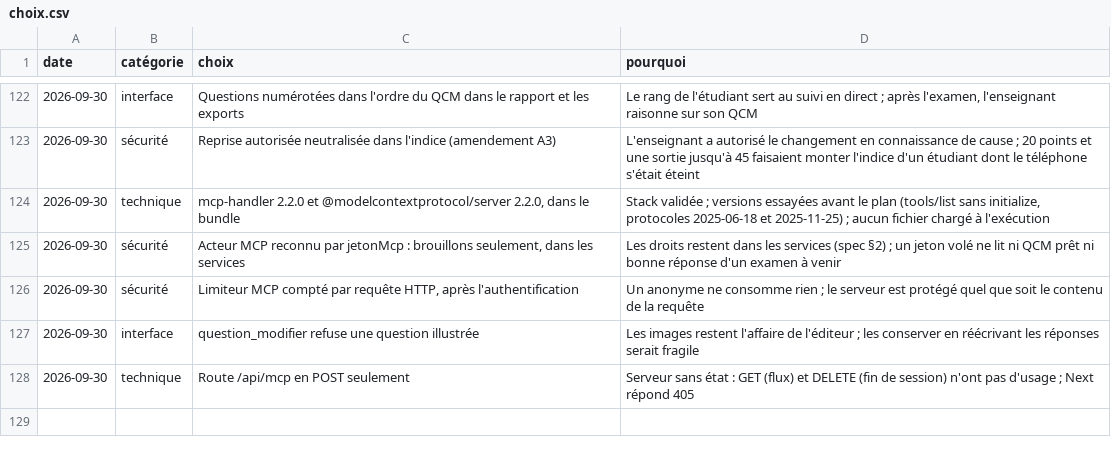
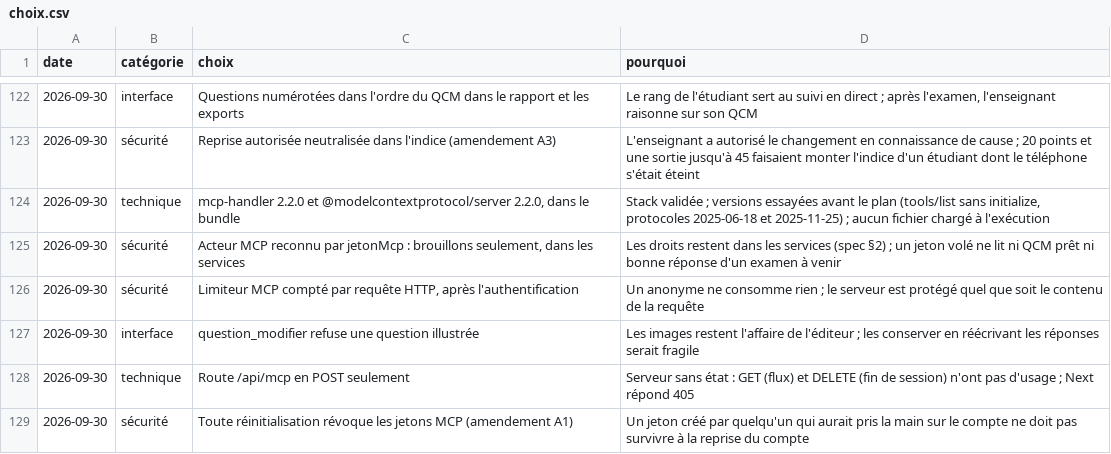
Before and after one commit to a8naaijetvi2lunk/carreau, a CSV file: docs/choix.csv, drawn as a sheet; only a part is shown, gaps mark what is left out.

Commit message:
feat(comptes): révoquer les jetons MCP à toute réinitialisation
Contexte : amendement A1 du plan du lot 8 : un jeton créé par quelqu'un qui aurait pris la main sur le compte ne doit pas survivre à la reprise du compte.
Changements :
- revoquerJetonsMcpDuCompte, appelée par la désactivation, la réinitialisation du mot de passe et celle de la double authentification
- script admin:reinitialiser-totp : jetons MCP révoqués et comptés
- spec §5, README, mémoire, journal et choix
Vérification : format, lint, typecheck, npm test et test:integration verts.

```diff
--- a/docs/choix.csv
+++ b/docs/choix.csv
@@ -128 +128,2 @@ date,catégorie,choix,pourquoi
 2026-09-30,technique,"Route /api/mcp en POST seulement","Serveur sans état : GET (flux) et DELETE (fin de session) n'ont pas d'usage ; Next répond 405"
+2026-09-30,sécurité,"Toute réinitialisation révoque les jetons MCP (amendement A1)","Un jeton créé par quelqu'un qui aurait pris la main sur le compte ne doit pas survivre à la reprise du compte"
```
Also changed, not shown: 11 other files.
